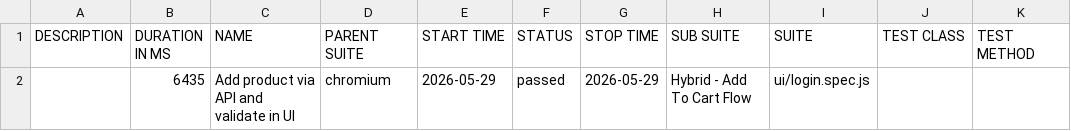
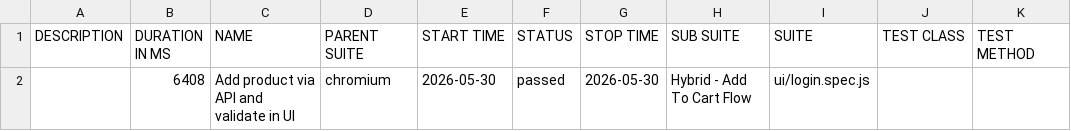
Before and after one commit to sryalluri/playwright-hybrid-framework, a CSV file: data/suites.csv, drawn as a sheet.

```diff
--- a/data/suites.csv
+++ b/data/suites.csv
@@ -1,2 +1,2 @@
 "DESCRIPTION","DURATION IN MS","NAME","PARENT SUITE","START TIME","STATUS","STOP TIME","SUB SUITE","SUITE","TEST CLASS","TEST METHOD"
-"","6435","Add product via API and validate in UI","chromium","2026-05-29","passed","2026-05-29","Hybrid - Add To Cart Flow","ui/login.spec.js","",""
+"","6408","Add product via API and validate in UI","chromium","2026-05-30","passed","2026-05-30","Hybrid - Add To Cart Flow","ui/login.spec.js","",""
```
Also changed, not shown: 19 other files.
